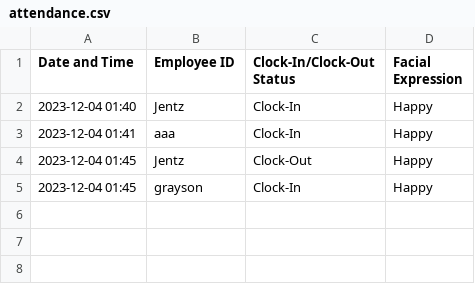
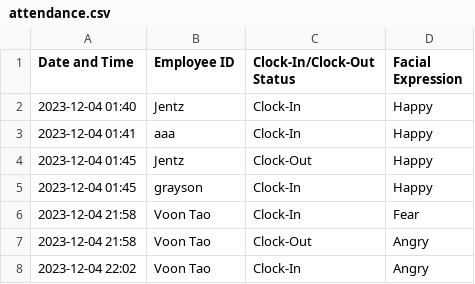
Before and after one commit to tanvoontao/FaceRecognitionAttendanceSystemWithLivenessDetection, a CSV file: attendance.csv, drawn as a sheet; the diff names each change by its address in the sheet, - before the commit and + after, or states it on an @@ line.

```diff
--- a/attendance.csv
+++ b/attendance.csv
+row 6: 2023-12-04 21:58 | Voon Tao | Clock-In | Fear
+row 7: 2023-12-04 21:58 | Voon Tao | Clock-Out | Angry
+row 8: 2023-12-04 22:02 | Voon Tao | Clock-In | Angry
```
Also changed, not shown: 3 other files.
